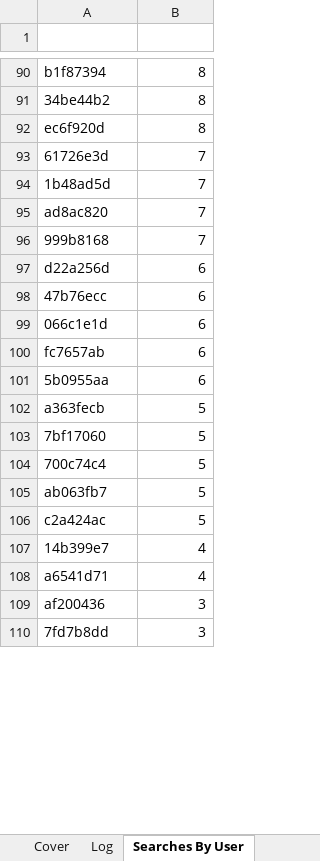
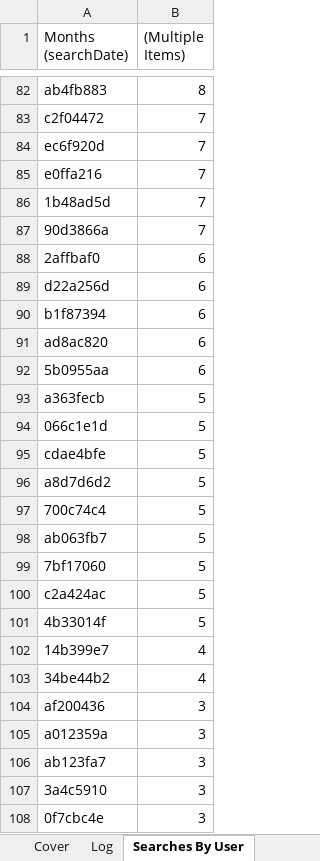
Before and after one commit to eyes-off/eugene-oregon, an Excel workbook: FlockAuditLogs/EPDSearchAuditLogs.xlsx, sheet Searches By User, drawn as a sheet; only a part is shown, gaps mark what is left out; the shorter side is filled out with more unchanged rows; values as stored, in another font and other column widths than the file's, no borders; charts and pictures not drawn; removed rows and columns are numbered as before the commit, all else as after; the diff covers the shown part only; the diff names each change by its address in the sheet, - before the commit and + after, or states it on an @@ line.

```diff
--- a/FlockAuditLogs/EPDSearchAuditLogs.xlsx (sheet Searches By User)
+++ b/FlockAuditLogs/EPDSearchAuditLogs.xlsx (sheet Searches By User)
-row 1: (empty)
+row 1: Months (searchDate) | (Multiple Items)
-A82 (Months (searchDate)): b1f87394
+A82 (Months (searchDate)): ab4fb883
-row 91: 34be44b2 | 8
+row 83: c2f04472 | 7
-B84 ((Multiple Items)): 8
+B84 ((Multiple Items)): 7
-A85 (Months (searchDate)): 61726e3d
+A85 (Months (searchDate)): e0ffa216
-A87 (Months (searchDate)): ad8ac820
+A87 (Months (searchDate)): 90d3866a
-row 96: 999b8168 | 7
+row 88: 2affbaf0 | 6
-A90 (Months (searchDate)): 47b76ecc
+A90 (Months (searchDate)): b1f87394
-A91 (Months (searchDate)): 066c1e1d
+A91 (Months (searchDate)): ad8ac820
-row 100: fc7657ab | 6
-A94 (Months (searchDate)): 7bf17060
+A94 (Months (searchDate)): 066c1e1d
+row 95: cdae4bfe | 5
+row 96: a8d7d6d2 | 5
+row 99: 7bf17060 | 5
+row 101: 4b33014f | 5
-A103 (Months (searchDate)): a6541d71
+A103 (Months (searchDate)): 34be44b2
@@ row 116 moved to row 105: a012359a @@
@@ row 115 moved to row 106: ab123fa7 @@
@@ row 118 moved to row 107: 3a4c5910 @@
@@ row 114 moved to row 108: 0f7cbc4e @@
```
Also changed, not shown: 31 added rows, 40 removed rows, 10 moved rows and 41 edited cells elsewhere in this sheet, sheet Searches By Reason, sheet SearchesByTime, charts or pictures, 5 other files.
